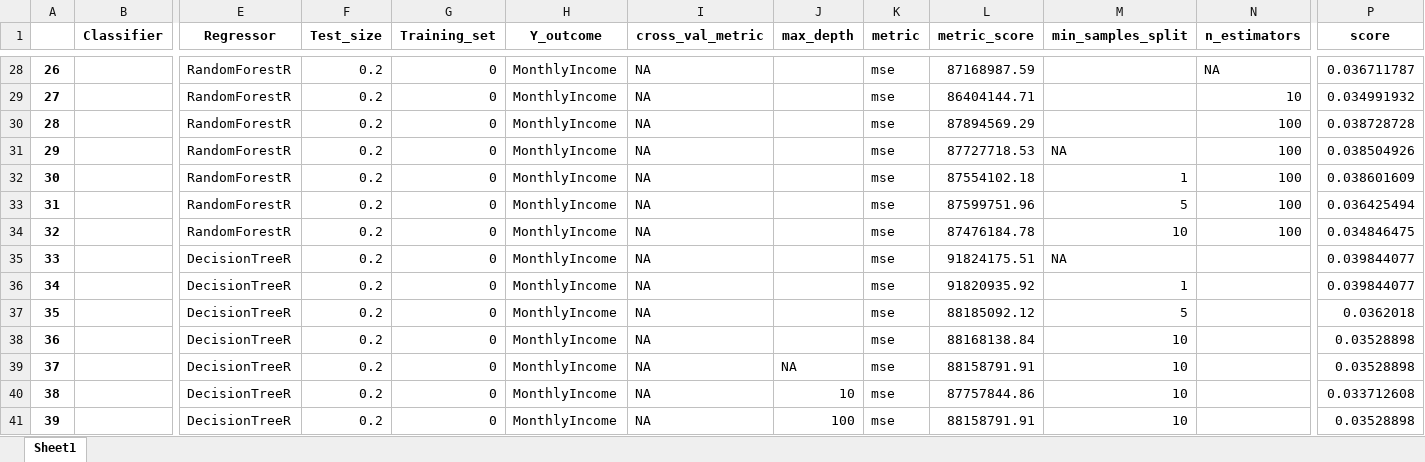
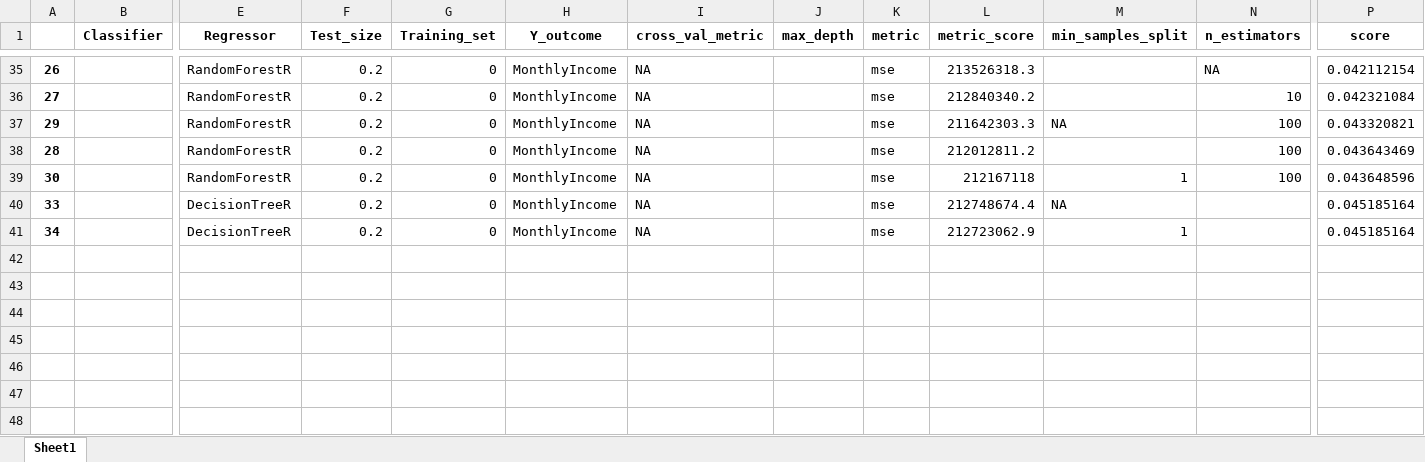
Before and after one commit to rduvoisin/cappml, an Excel workbook: pa2/train_impute_MonthlyIncome.xlsx, sheet Sheet1, drawn as a sheet; only a part is shown, gaps mark what is left out; values as stored, in another font and other column widths than the file's, no borders; removed rows and columns are numbered as before the commit, all else as after; rows hold the shown columns only; the diff covers the shown part only; the diff names each change by its address in the sheet, - before the commit and + after, or states it on an @@ line.

```diff
--- a/pa2/train_impute_MonthlyIncome.xlsx (sheet Sheet1)
+++ b/pa2/train_impute_MonthlyIncome.xlsx (sheet Sheet1)
-L35 (metric_score): 87168987.59
+L35 (metric_score): 213526318.3
-P35 (score): 0.036711787
+P35 (score): 0.042112154
-L36 (metric_score): 86404144.71
+L36 (metric_score): 212840340.2
-P36 (score): 0.034991932
+P36 (score): 0.042321084
-row 30: 28 |  | RandomForestR | 0.2 | 0 | MonthlyIncome | NA |  | mse | 87894569.29 |  | 100 | 0.038728728
-L37 (metric_score): 87727718.53
+L37 (metric_score): 211642303.3
-P37 (score): 0.038504926
+P37 (score): 0.043320821
+row 38: 28 |  | RandomForestR | 0.2 | 0 | MonthlyIncome | NA |  | mse | 212012811.2 |  | 100 | 0.043643469
-L39 (metric_score): 87554102.18
+L39 (metric_score): 212167118
-P39 (score): 0.038601609
+P39 (score): 0.043648596
-row 33: 31 |  | RandomForestR | 0.2 | 0 | MonthlyIncome | NA |  | mse | 87599751.96 | 5 | 100 | 0.036425494
-row 34: 32 |  | RandomForestR | 0.2 | 0 | MonthlyIncome | NA |  | mse | 87476184.78 | 10 | 100 | 0.034846475
-L40 (metric_score): 91824175.51
+L40 (metric_score): 212748674.4
-P40:P41 (score): 0.039844077
+P40:P41 (score): 0.045185164
-L41 (metric_score): 91820935.92
+L41 (metric_score): 212723062.9
-row 37: 35 |  | DecisionTreeR | 0.2 | 0 | MonthlyIncome | NA |  | mse | 88185092.12 | 5 |  | 0.0362018
-row 38: 36 |  | DecisionTreeR | 0.2 | 0 | MonthlyIncome | NA |  | mse | 88168138.84 | 10 |  | 0.03528898
-row 39: 37 |  | DecisionTreeR | 0.2 | 0 | MonthlyIncome | NA | NA | mse | 88158791.91 | 10 |  | 0.03528898
-row 40: 38 |  | DecisionTreeR | 0.2 | 0 | MonthlyIncome | NA | 10 | mse | 87757844.86 | 10 |  | 0.033712608
-row 41: 39 |  | DecisionTreeR | 0.2 | 0 | MonthlyIncome | NA | 100 | mse | 88158791.91 | 10 |  | 0.03528898
```
Also changed, not shown: 17 added rows, 10 removed rows and 46 edited cells elsewhere in this sheet, pa2/train_impute_NumberOfDependents.xlsx, pa2/train_impute_SeriousDlqin2yrs.xlsx, 3 other files.
